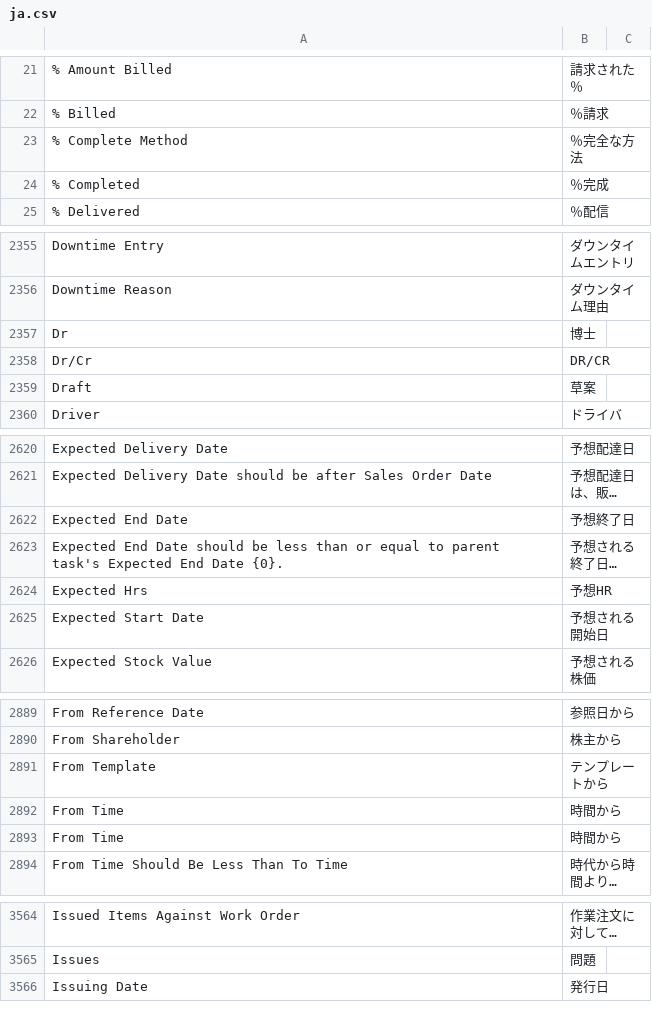
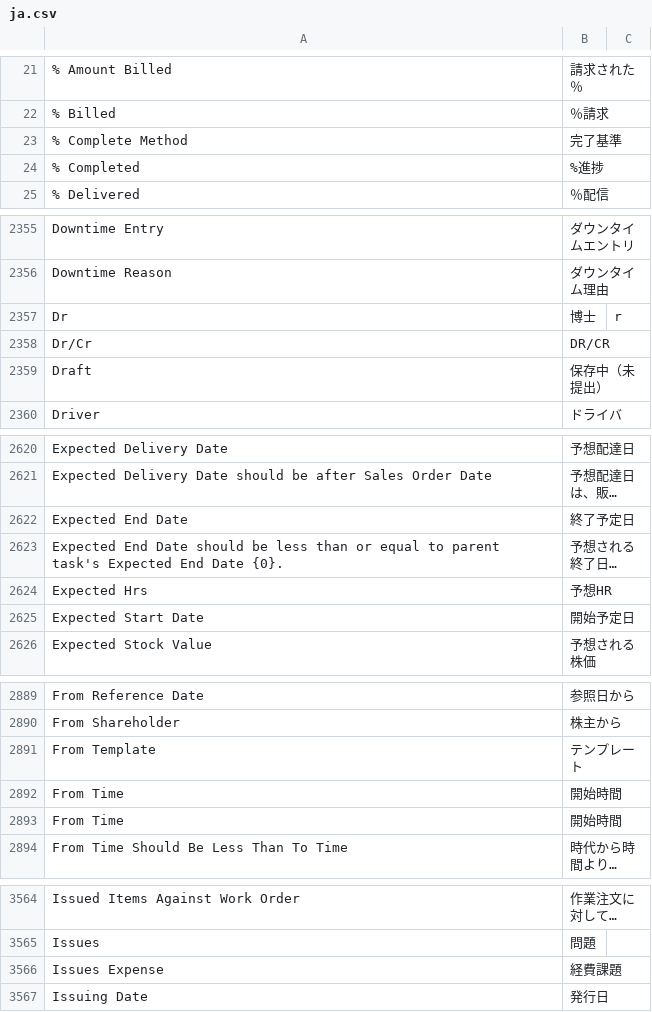
Before and after one commit to IsHimanshu/lerpnext, a CSV file: erpnext/translations/ja.csv, drawn as a sheet; only a part is shown, gaps mark what is left out; long unchanged cells end in …; the diff covers the shown part only; the diff names each change by its address in the sheet, - before the commit and + after, or states it on an @@ line.

```diff
--- a/erpnext/translations/ja.csv
+++ b/erpnext/translations/ja.csv
-B23: ％完全な方法
+B23: 完了基準
-B24: ％完成
+B24: %進捗
-C2357: (empty)
+C2357: r
-B2359: 草案
+B2359: 保存中（未提出）
-B2622: 予想終了日
+B2622: 終了予定日
-B2625: 予想される開始日
+B2625: 開始予定日
-B2891: テンプレートから
+B2891: テンプレート
-B2892:B2893: 時間から
+B2892:B2893: 開始時間
+row 3566: Issues Expense | 経費課題
```
Also changed, not shown: 4 added rows, 2 removed rows and 27 edited cells elsewhere in this file, 40 other files.
